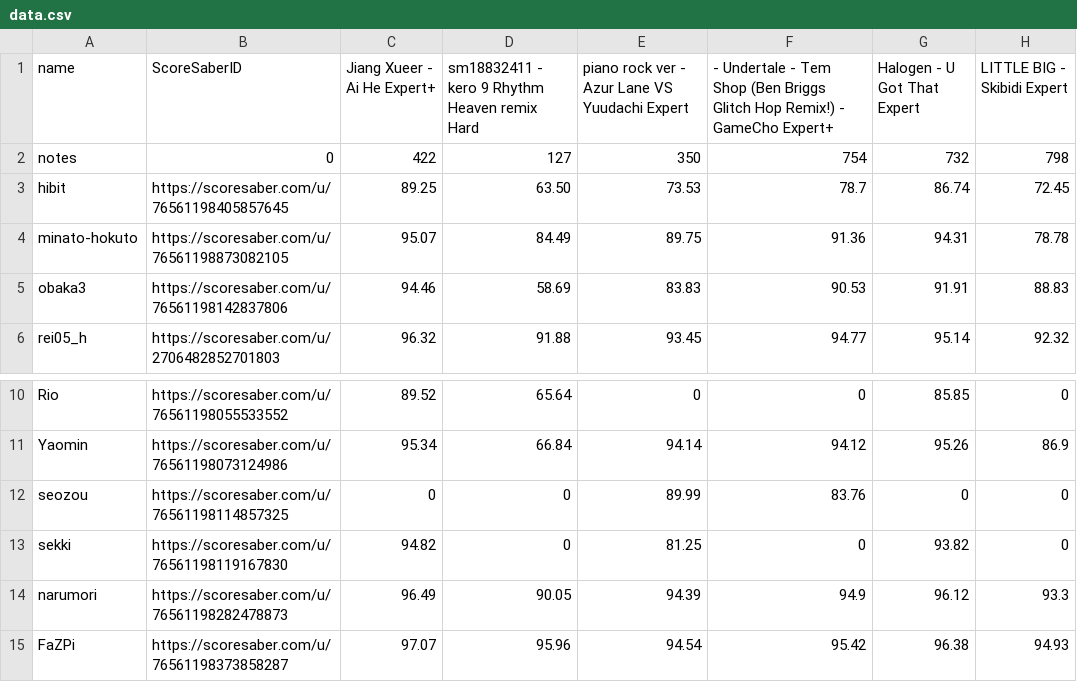
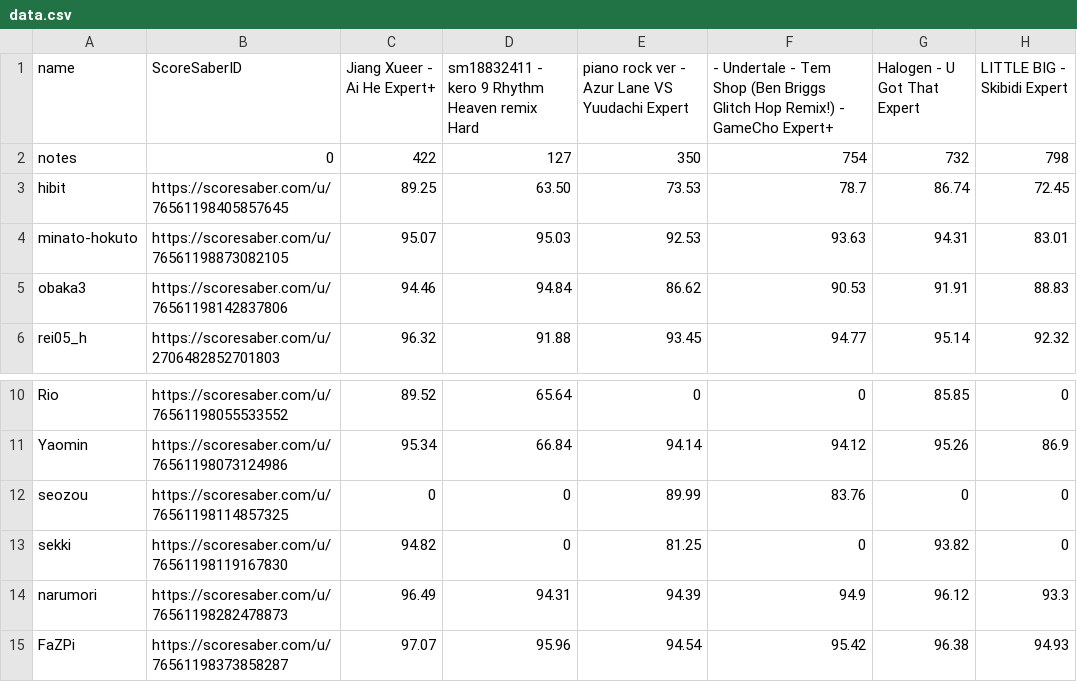
Before and after one commit to hibit-at/garai, a CSV file: data.csv, drawn as a sheet; only a part is shown, gaps mark what is left out.

```diff
--- a/data.csv
+++ b/data.csv
@@ -3,4 +3,4 @@ notes,0,422,127,350,754,732,798
 hibit,https://scoresaber.com/u/76561198405857645,89.25,63.50,73.53,78.7,86.74,72.45
-minato-hokuto,https://scoresaber.com/u/76561198873082105,95.07,84.49,89.75,91.36,94.31,78.78
-obaka3,https://scoresaber.com/u/76561198142837806,94.46,58.69,83.83,90.53,91.91,88.83
+minato-hokuto,https://scoresaber.com/u/76561198873082105,95.07,95.03,92.53,93.63,94.31,83.01
+obaka3,https://scoresaber.com/u/76561198142837806,94.46,94.84,86.62,90.53,91.91,88.83
 rei05_h,https://scoresaber.com/u/2706482852701803,96.32,91.88,93.45,94.77,95.14,92.32
@@ -13,3 +13,3 @@ seozou,https://scoresaber.com/u/76561198114857325,0,0,89.99,83.76,0,0
 sekki,https://scoresaber.com/u/76561198119167830,94.82,0,81.25,0,93.82,0
-narumori,https://scoresaber.com/u/76561198282478873,96.49,90.05,94.39,94.9,96.12,93.3
+narumori,https://scoresaber.com/u/76561198282478873,96.49,94.31,94.39,94.9,96.12,93.3
 FaZPi,https://scoresaber.com/u/76561198373858287,97.07,95.96,94.54,95.42,96.38,94.93
```
Also changed, not shown: 1 other file.
